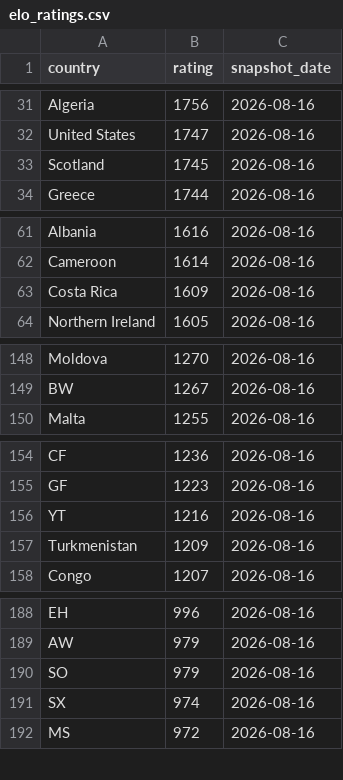
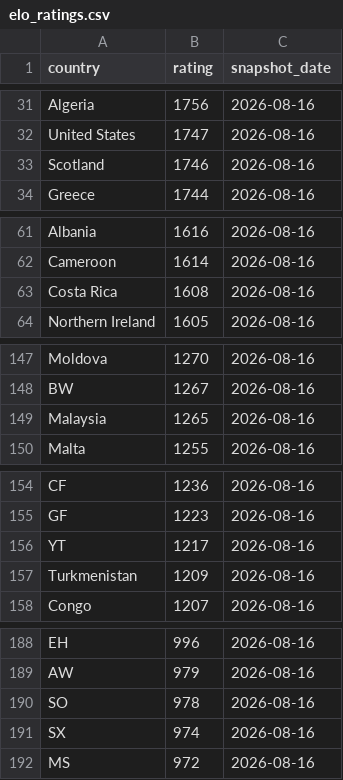
Before and after one commit to OfekDr1/FIFA-Analyst, a CSV file: scripts/elo_ratings.csv, drawn as a sheet; only a part is shown, gaps mark what is left out; the diff covers the shown part only.

```diff
--- a/scripts/elo_ratings.csv
+++ b/scripts/elo_ratings.csv
@@ -32,3 +32,3 @@ Algeria,1756,2026-08-16
 United States,1747,2026-08-16
-Scotland,1745,2026-08-16
+Scotland,1746,2026-08-16
 Greece,1744,2026-08-16
@@ -62,3 +62,3 @@ Albania,1616,2026-08-16
 Cameroon,1614,2026-08-16
-Costa Rica,1609,2026-08-16
+Costa Rica,1608,2026-08-16
 Northern Ireland,1605,2026-08-16
@@ -149,2 +148,3 @@ Moldova,1270,2026-08-16
 BW,1267,2026-08-16
+Malaysia,1265,2026-08-16
 Malta,1255,2026-08-16
@@ -155,3 +155,3 @@ CF,1236,2026-08-16
 GF,1223,2026-08-16
-YT,1216,2026-08-16
+YT,1217,2026-08-16
 Turkmenistan,1209,2026-08-16
@@ -189,3 +189,3 @@ EH,996,2026-08-16
 AW,979,2026-08-16
-SO,979,2026-08-16
+SO,978,2026-08-16
 SX,974,2026-08-16
```
Also changed, not shown: 2 added rows, 3 removed rows and 7 edited cells elsewhere in this file, 2 other files.
